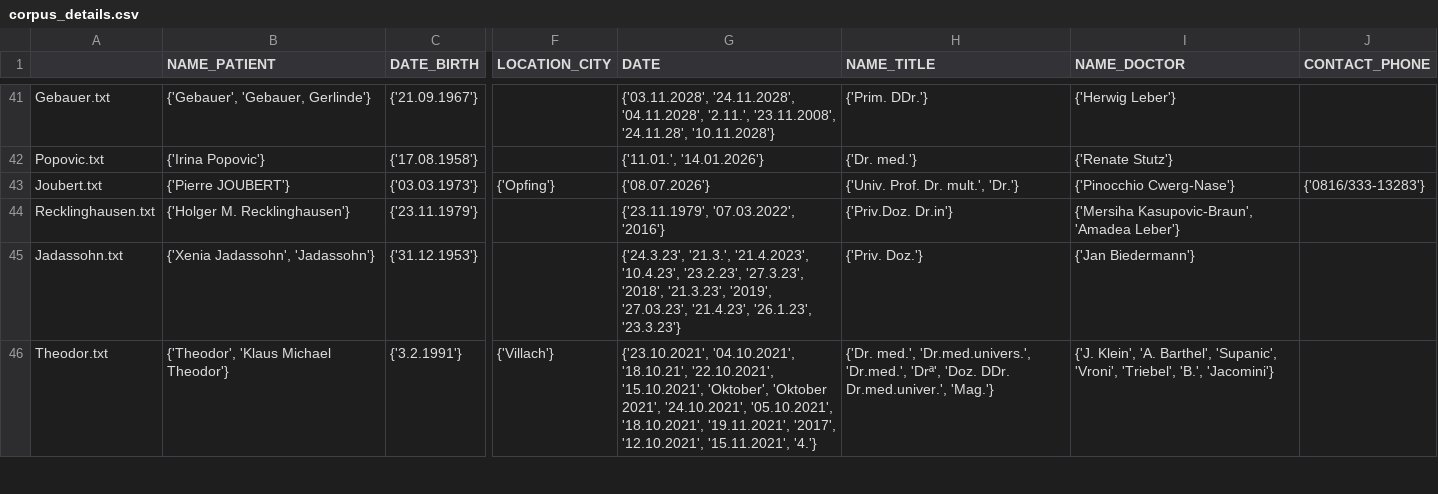
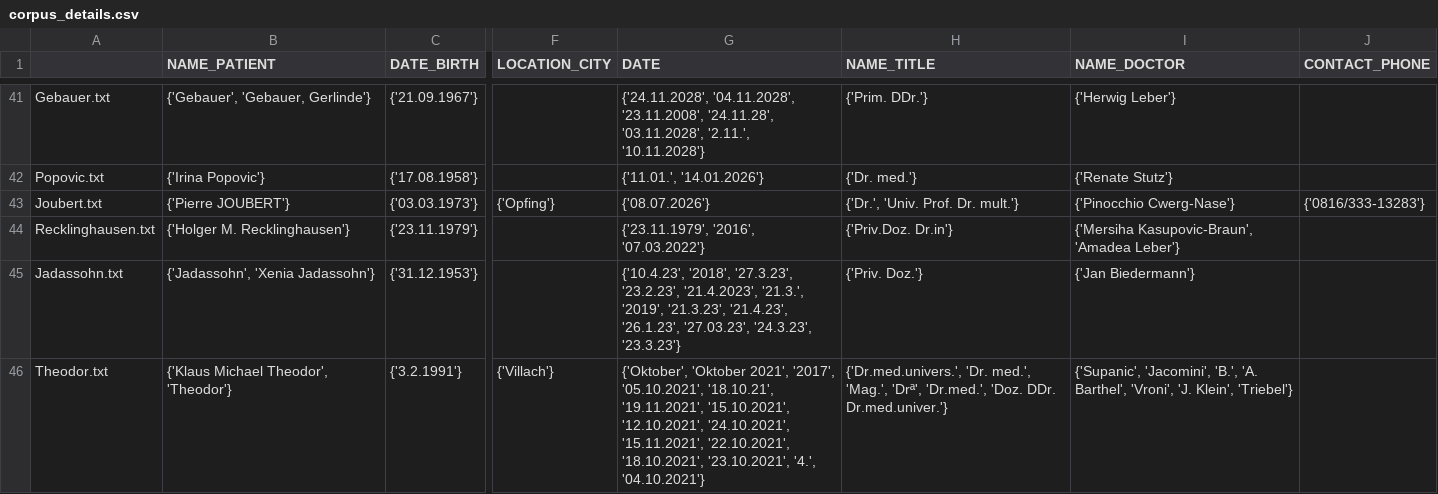
Before and after one commit to chlor/GeMTeX-Pseudonymization, a CSV file: test_data_out/quality_control/corpus_details.csv, drawn as a sheet; only a part is shown, gaps mark what is left out; the diff covers the shown part only; the diff names each change by its address in the sheet, - before the commit and + after, or states it on an @@ line.

```diff
--- a/test_data_out/quality_control/corpus_details.csv
+++ b/test_data_out/quality_control/corpus_details.csv
-G41 (DATE): {'03.11.2028', '24.11.2028', '04.11.2028', '2.11.', '23.11.2008', '24.11.28', '10.11.2028'}
+G41 (DATE): {'24.11.2028', '04.11.2028', '23.11.2008', '24.11.28', '03.11.2028', '2.11.', '10.11.2028'}
-H43 (NAME_TITLE): {'Univ. Prof. Dr. mult.', 'Dr.'}
+H43 (NAME_TITLE): {'Dr.', 'Univ. Prof. Dr. mult.'}
-G44 (DATE): {'23.11.1979', '07.03.2022', '2016'}
+G44 (DATE): {'23.11.1979', '2016', '07.03.2022'}
-B45 (NAME_PATIENT): {'Xenia Jadassohn', 'Jadassohn'}
+B45 (NAME_PATIENT): {'Jadassohn', 'Xenia Jadassohn'}
-G45 (DATE): {'24.3.23', '21.3.', '21.4.2023', '10.4.23', '23.2.23', '27.3.23', '2018', '21.3.23', '2019', '27.03.23', '21.4.23', '26.1.23', '23.3.23'}
+G45 (DATE): {'10.4.23', '2018', '27.3.23', '23.2.23', '21.4.2023', '21.3.', '2019', '21.3.23', '21.4.23', '26.1.23', '27.03.23', '24.3.23', '23.3.23'}
-B46 (NAME_PATIENT): {'Theodor', 'Klaus Michael Theodor'}
+B46 (NAME_PATIENT): {'Klaus Michael Theodor', 'Theodor'}
-G46 (DATE): {'23.10.2021', '04.10.2021', '18.10.21', '22.10.2021', '15.10.2021', 'Oktober', 'Oktober 2021', '24.10.2021', '05.10.2021', '18.10.2021', '19.11.2021', '2017', '12.10.2021', '15.11.2021', '4.'}
+G46 (DATE): {'Oktober', 'Oktober 2021', '2017', '05.10.2021', '18.10.21', '19.11.2021', '15.10.2021', '12.10.2021', '24.10.2021', '15.11.2021', '22.10.2021', '18.10.2021', '23.10.2021', '4.', '04.10.2021'}
-H46 (NAME_TITLE): {'Dr. med.', 'Dr.med.univers.', 'Dr.med.', 'Drª', 'Doz. DDr. Dr.med.univer.', 'Mag.'}
+H46 (NAME_TITLE): {'Dr.med.univers.', 'Dr. med.', 'Mag.', 'Drª', 'Dr.med.', 'Doz. DDr. Dr.med.univer.'}
-I46 (NAME_DOCTOR): {'J. Klein', 'A. Barthel', 'Supanic', 'Vroni', 'Triebel', 'B.', 'Jacomini'}
+I46 (NAME_DOCTOR): {'Supanic', 'Jacomini', 'B.', 'A. Barthel', 'Vroni', 'J. Klein', 'Triebel'}
```
Also changed, not shown: 110 edited cells elsewhere in this file, test_data_out/quality_control/corpus_details_AGE.csv, 6 other files.
